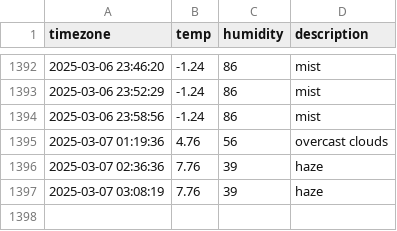
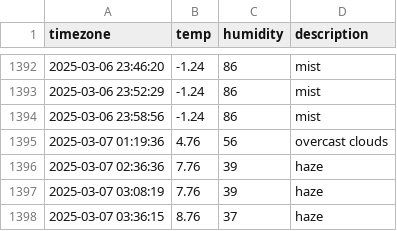
Before and after one commit to Kojongsik/seoul_weather, a CSV file: seoul_weather.csv, drawn as a sheet; only a part is shown, gaps mark what is left out; the diff names each change by its address in the sheet, - before the commit and + after, or states it on an @@ line.

```diff
--- a/seoul_weather.csv
+++ b/seoul_weather.csv
+row 1398: 2025-03-07 03:36:15 | 8.76 | 37 | haze
```
